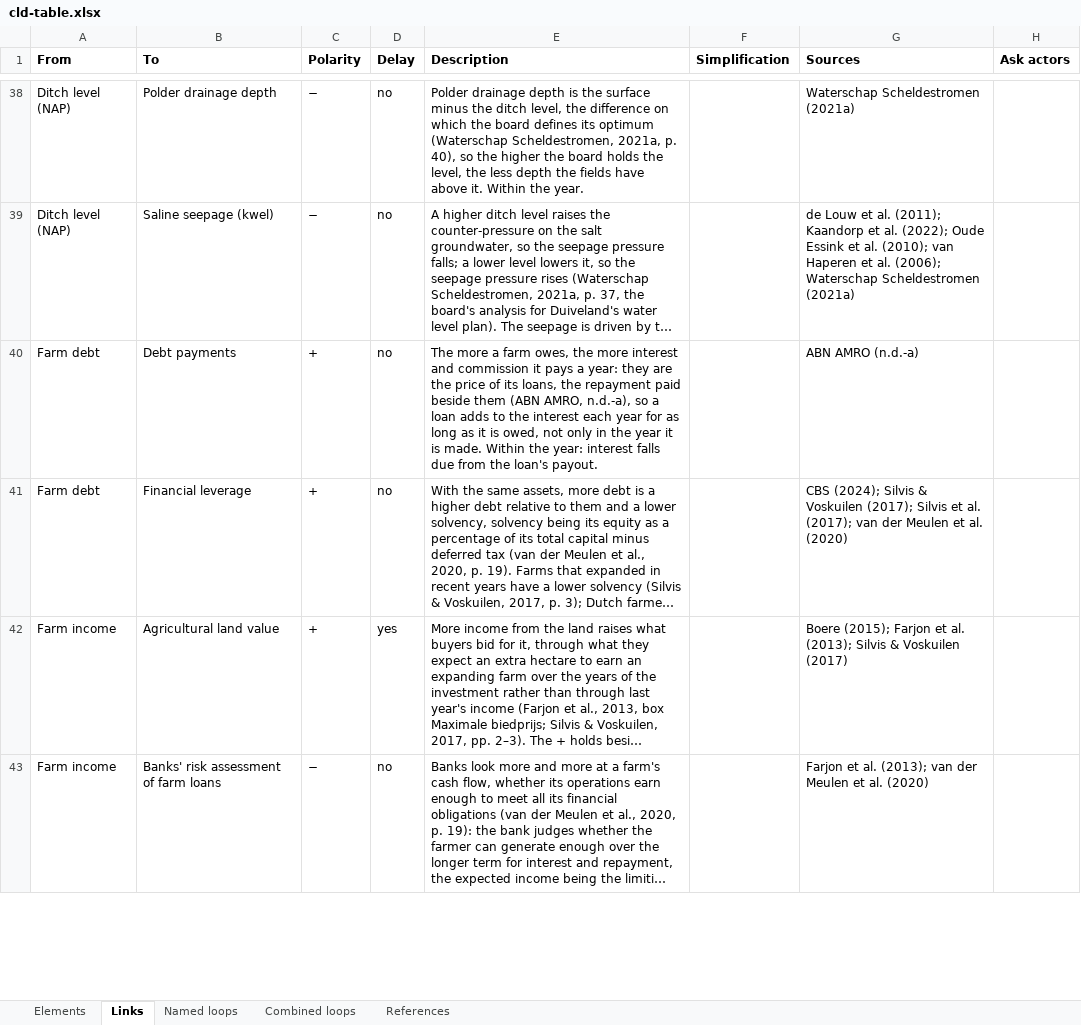
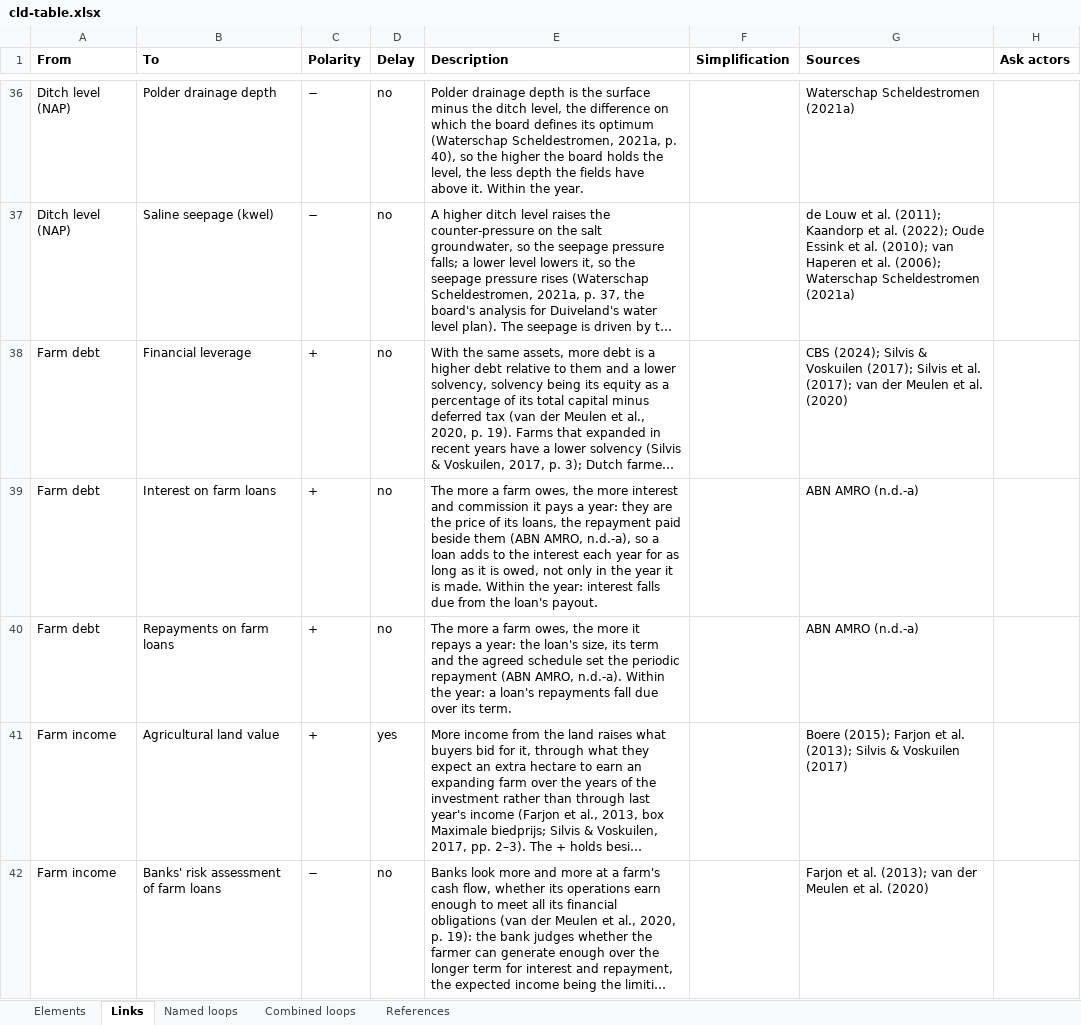
Before and after one commit to jordyzuidam2003-bot/zeeland-cld, an Excel workbook: docs/tables/cld-table.xlsx, sheet Links, drawn as a sheet; only a part is shown, gaps mark what is left out; long unchanged cells end in …; values as stored, in another font and other column widths than the file's, no borders; removed rows and columns are numbered as before the commit, all else as after; the diff covers the shown part only; the diff names each change by its address in the sheet, - before the commit and + after, or states it on an @@ line.

Commit message:
Into cld.json, as tried in the working version: Debt payments split: Interest on farm loans into Farm income, Repayments on farm loans into what a farm can invest, the bank's risk and the debt (CitationCheck/batch24/move24.py)
Change: *Debt payments* relabelled *Interest on farm loans*, its link to *Farm income* the interest only; *Repayments on farm loans* drawn: *Farm debt* and *Repayment required on farm loans* → it (+), it → *Farmers' capacity to invest* (−), *Farm debt* (−), *Banks' risk assessment of farm loans* (+) and, a hypothesis, *Dependence on high-margin salt-sensitive crops* (+)
Argument: One quantity per variable: Farm income counts interest but not repayments (Verhagen et al., 2018, pp. 21, 23), and the premium moves only the interest, the repayment terms only the repayments. The banks' test of interest and repayment kept (van der Meulen et al., 2020, p. 19; Farjon et al., 2013). The simplification audit's structure findings on Debt payments -> Farm income and on Farm income.
Agreed: Jordy and Lenne, 2026-11-28

```diff
--- a/docs/tables/cld-table.xlsx (sheet Links)
+++ b/docs/tables/cld-table.xlsx (sheet Links)
-row 40: Farm debt | Debt payments | + | no | The more a farm owes, the more interest and commission it pays a year: they are the price of its loans, the repayment paid beside them (ABN AMRO, n.d.-a), so a loan adds to the interest each year for as long as it is owed, not only in the year it is made. Within the year: interest falls due from the loan's payout. |  | ABN AMRO (n.d.-a)
+row 39: Farm debt | Interest on farm loans | + | no | The more a farm owes, the more interest and commission it pays a year: they are the price of its loans, the repayment paid beside them (ABN AMRO, n.d.-a), so a loan adds to the interest each year for as long as it is owed, not only in the year it is made. Within the year: interest falls due from the loan's payout. |  | ABN AMRO (n.d.-a)
+row 40: Farm debt | Repayments on farm loans | + | no | The more a farm owes, the more it repays a year: the loan's size, its term and the agreed schedule set the periodic repayment (ABN AMRO, n.d.-a). Within the year: a loan's repayments fall due over its term. |  | ABN AMRO (n.d.-a)
```
Also changed, not shown: 6 added rows, 2 removed rows and 4 edited cells elsewhere in this sheet, sheet Elements, sheet Combined loops, sheet Named loops, 23 other files.
